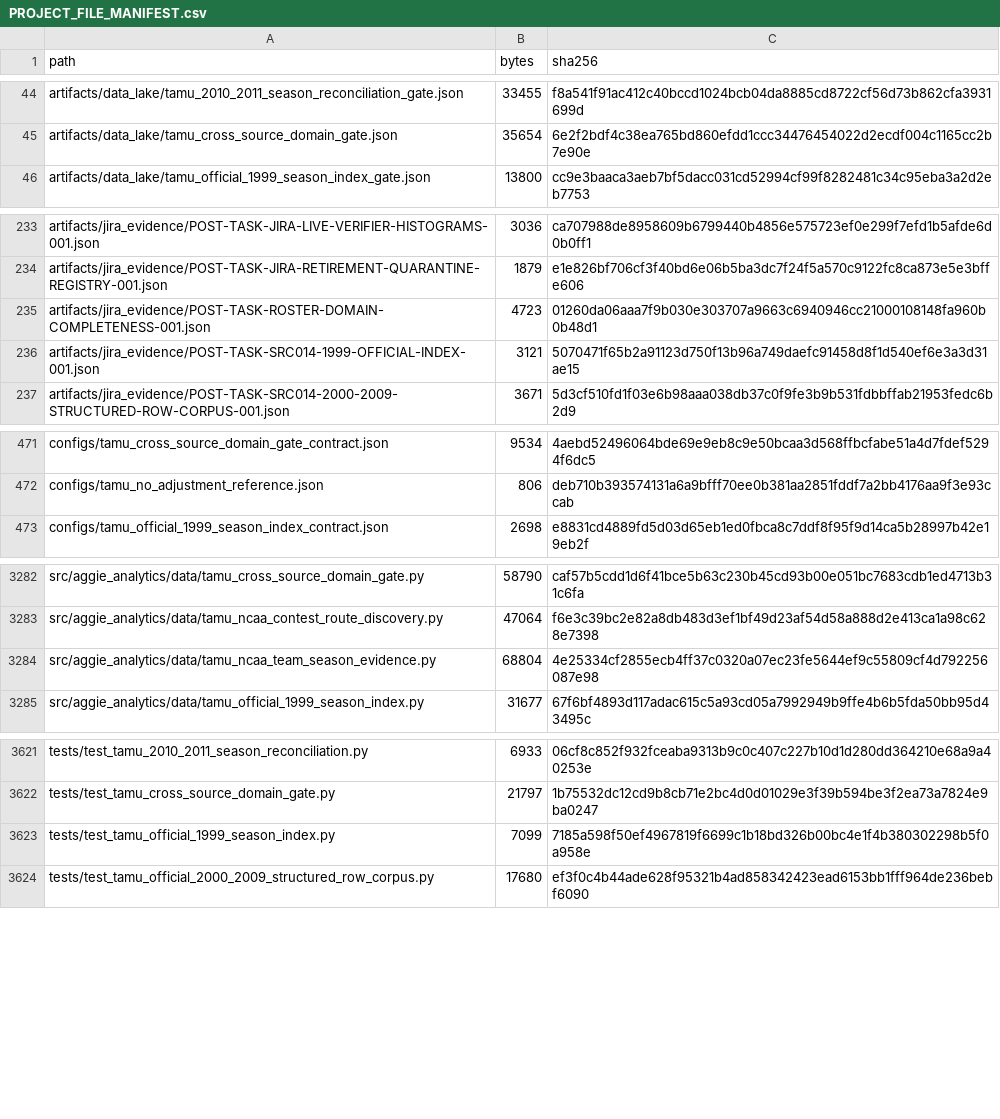
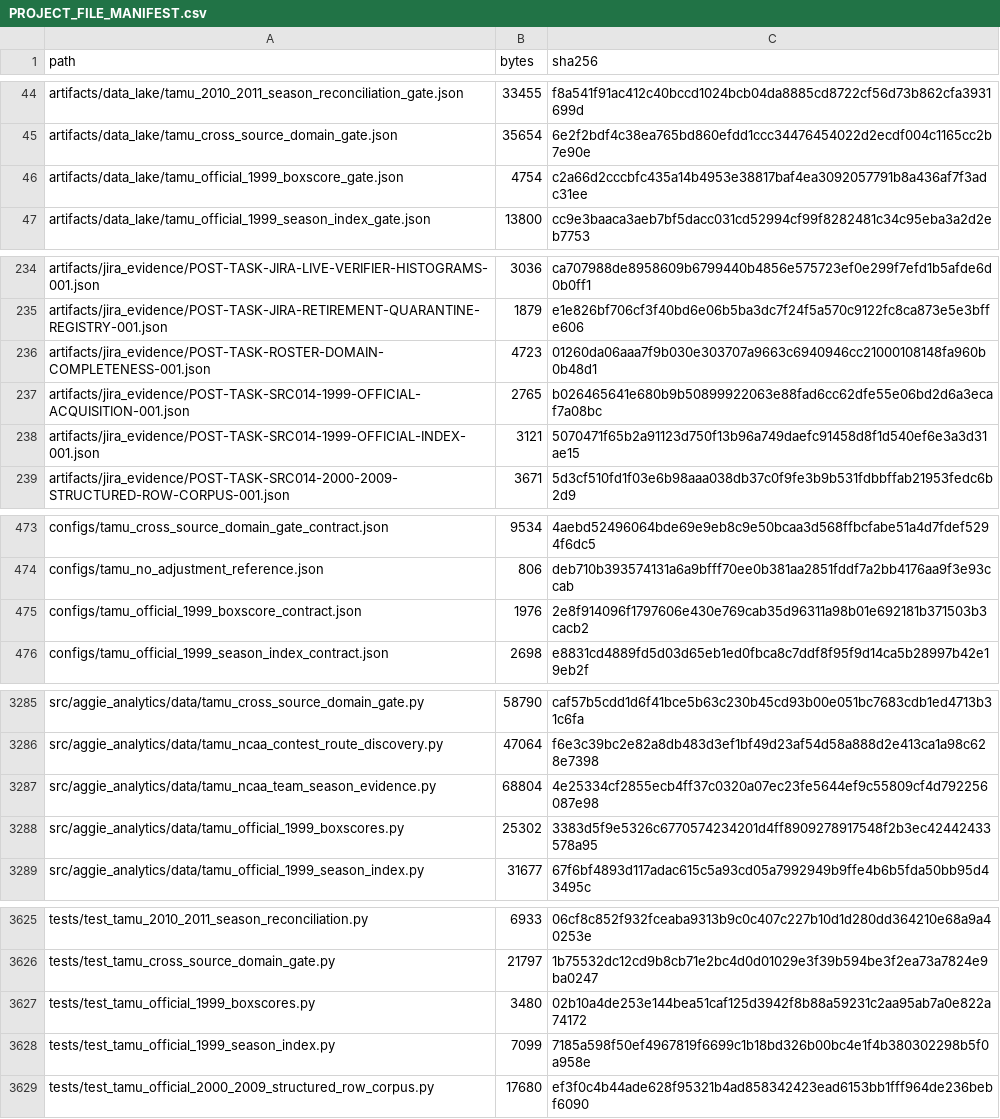
Before and after one commit to KevinSGarrett/BatteredAggieSyndrome, a CSV file: provenance/PROJECT_FILE_MANIFEST.csv, drawn as a sheet; only a part is shown, gaps mark what is left out; the diff covers the shown part only.

Commit message:
[material] data(BAT-631): acquire official 1999 box scores
Cycle #17 Phase 3 material change. Hosted and local validation passed before merge; the separate process reconciliation follows in its own PR.

```diff
--- a/provenance/PROJECT_FILE_MANIFEST.csv
+++ b/provenance/PROJECT_FILE_MANIFEST.csv
@@ -45,2 +45,3 @@ artifacts/data_lake/tamu_2010_2011_season_reconciliation_gate.json,33455,f8a541f
 artifacts/data_lake/tamu_cross_source_domain_gate.json,35654,6e2f2bdf4c38ea765bd860efdd1ccc34476454022d2ecdf004c1165cc2b7e90e
+artifacts/data_lake/tamu_official_1999_boxscore_gate.json,4754,c2a66d2cccbfc435a14b4953e38817baf4ea3092057791b8a436af7f3adc31ee
 artifacts/data_lake/tamu_official_1999_season_index_gate.json,13800,cc9e3baaca3aeb7bf5dacc031cd52994cf99f8282481c34c95eba3a2d2eb7753
@@ -235,2 +236,3 @@ artifacts/jira_evidence/POST-TASK-JIRA-RETIREMENT-QUARANTINE-REGISTRY-001.json,1
 artifacts/jira_evidence/POST-TASK-ROSTER-DOMAIN-COMPLETENESS-001.json,4723,01260da06aaa7f9b030e303707a9663c6940946cc21000108148fa960b0b48d1
+artifacts/jira_evidence/POST-TASK-SRC014-1999-OFFICIAL-ACQUISITION-001.json,2765,b026465641e680b9b50899922063e88fad6cc62dfe55e06bd2d6a3ecaf7a08bc
 artifacts/jira_evidence/POST-TASK-SRC014-1999-OFFICIAL-INDEX-001.json,3121,5070471f65b2a91123d750f13b96a749daefc91458d8f1d540ef6e3a3d31ae15
@@ -472,2 +474,3 @@ configs/tamu_cross_source_domain_gate_contract.json,9534,4aebd52496064bde69e9eb8
 configs/tamu_no_adjustment_reference.json,806,deb710b393574131a6a9bfff70ee0b381aa2851fddf7a2bb4176aa9f3e93ccab
+configs/tamu_official_1999_boxscore_contract.json,1976,2e8f914096f1797606e430e769cab35d96311a98b01e692181b371503b3cacb2
 configs/tamu_official_1999_season_index_contract.json,2698,e8831cd4889fd5d03d65eb1ed0fbca8c7ddf8f95f9d14ca5b28997b42e19eb2f
@@ -3284,2 +3287,3 @@ src/aggie_analytics/data/tamu_ncaa_contest_route_discovery.py,47064,f6e3c39bc2e8
 src/aggie_analytics/data/tamu_ncaa_team_season_evidence.py,68804,4e25334cf2855ecb4ff37c0320a07ec23fe5644ef9c55809cf4d792256087e98
+src/aggie_analytics/data/tamu_official_1999_boxscores.py,25302,3383d5f9e5326c6770574234201d4ff8909278917548f2b3ec42442433578a95
 src/aggie_analytics/data/tamu_official_1999_season_index.py,31677,67f6bf4893d117adac615c5a93cd05a7992949b9ffe4b6b5fda50bb95d43495c
@@ -3622,2 +3626,3 @@ tests/test_tamu_2010_2011_season_reconciliation.py,6933,06cf8c852f932fceaba9313b
 tests/test_tamu_cross_source_domain_gate.py,21797,1b75532dc12cd9b8cb71e2bc4d0d01029e3f39b594be3f2ea73a7824e9ba0247
+tests/test_tamu_official_1999_boxscores.py,3480,02b10a4de253e144bea51caf125d3942f8b88a59231c2aa95ab7a0e822a74172
 tests/test_tamu_official_1999_season_index.py,7099,7185a598f50ef4967819f6699c1b18bd326b00bc4e1f4b380302298b5f0a958e
```
Also changed, not shown: 2 added rows and 4 edited cells elsewhere in this file, 10 other files.
